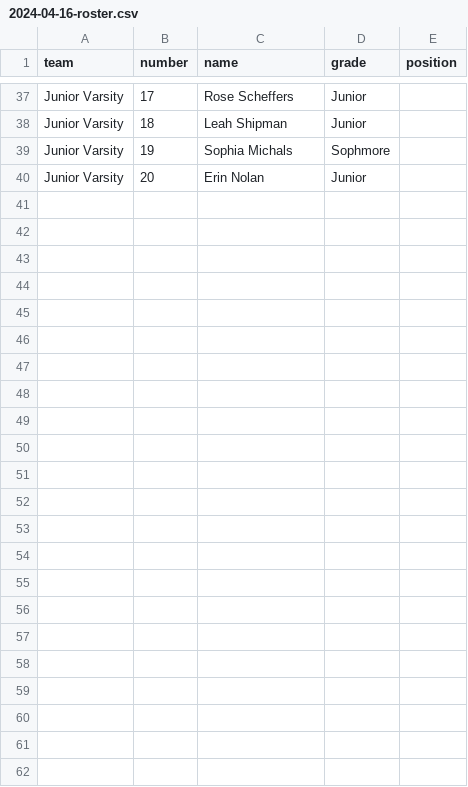
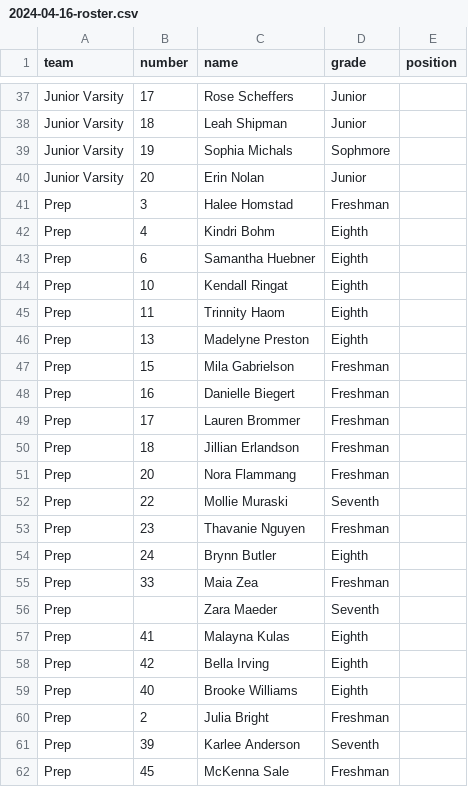
Before and after one commit to zombiepossum/stma_boosters, a CSV file: scripts/rosters/2024-04-16-roster.csv, drawn as a sheet; only a part is shown, gaps mark what is left out; the diff covers the shown part only; the diff names each change by its address in the sheet, - before the commit and + after, or states it on an @@ line.

Commit message:
updates to the roster added prep team

```diff
--- a/scripts/rosters/2024-04-16-roster.csv
+++ b/scripts/rosters/2024-04-16-roster.csv
+row 41: Prep | 3 | Halee Homstad | Freshman
+row 42: Prep | 4 | Kindri Bohm | Eighth
+row 43: Prep | 6 | Samantha Huebner | Eighth
+row 44: Prep | 10 | Kendall Ringat | Eighth
+row 45: Prep | 11 | Trinnity Haom | Eighth
+row 46: Prep | 13 | Madelyne Preston | Eighth
+row 47: Prep | 15 | Mila Gabrielson | Freshman
+row 48: Prep | 16 | Danielle Biegert | Freshman
+row 49: Prep | 17 | Lauren Brommer | Freshman
+row 50: Prep | 18 | Jillian Erlandson | Freshman
+row 51: Prep | 20 | Nora Flammang | Freshman
+row 52: Prep | 22 | Mollie Muraski | Seventh
+row 53: Prep | 23 | Thavanie Nguyen | Freshman
+row 54: Prep | 24 | Brynn Butler | Eighth
+row 55: Prep | 33 | Maia Zea | Freshman
+row 56: Prep |  | Zara Maeder | Seventh
+row 57: Prep | 41 | Malayna Kulas | Eighth
+row 58: Prep | 42 | Bella Irving | Eighth
+row 59: Prep | 40 | Brooke Williams | Eighth
+row 60: Prep | 2 | Julia Bright | Freshman
+row 61: Prep | 39 | Karlee Anderson | Seventh
+row 62: Prep | 45 | McKenna Sale | Freshman
```
Also changed, not shown: 3 edited cells elsewhere in this file, 3 other files.
